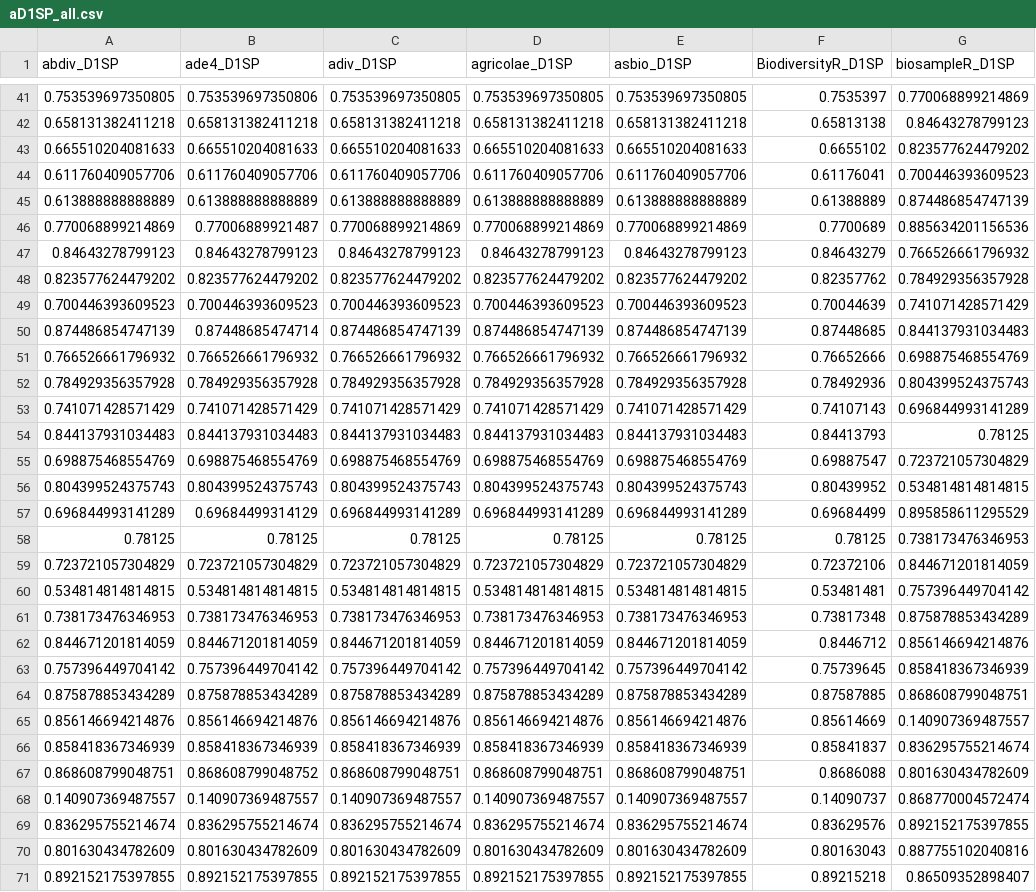
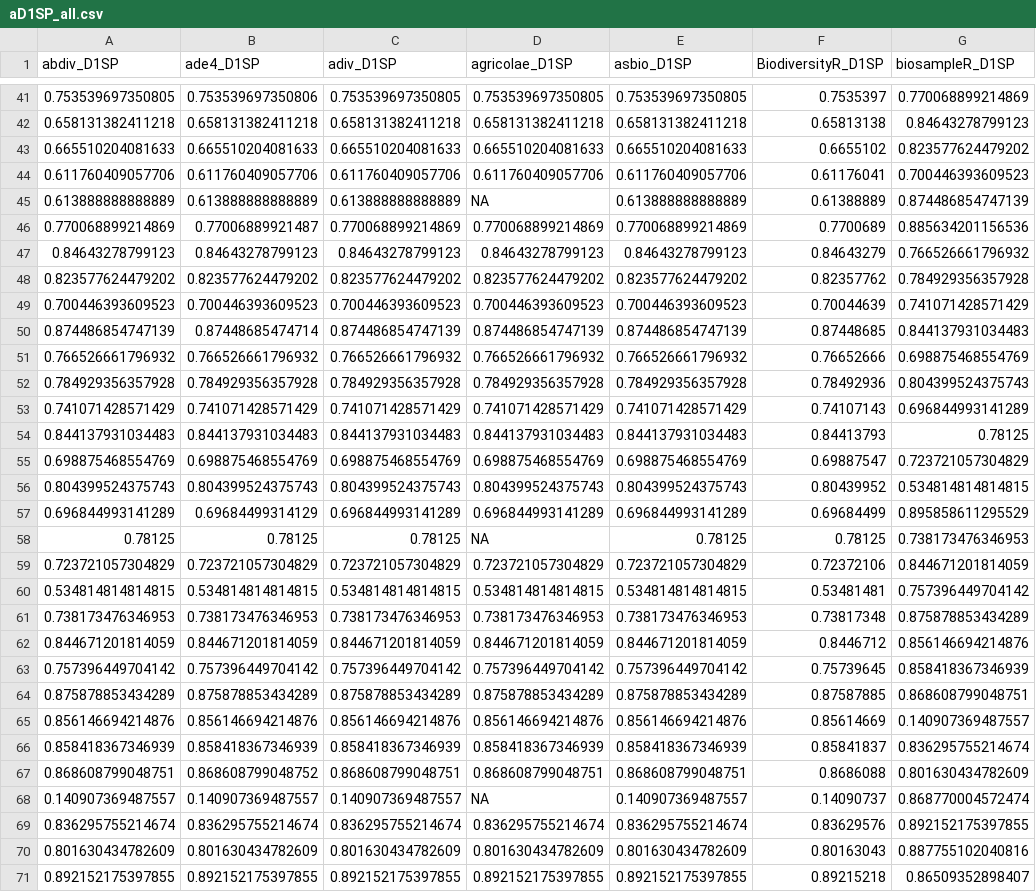
Before and after one commit to J-YDi/Biodiversity_indices_compendium, a CSV file: data/alpha/aD1SP_all.csv, drawn as a sheet; only a part is shown, gaps mark what is left out; the diff names each change by its address in the sheet, - before the commit and + after, or states it on an @@ line.

```diff
--- a/data/alpha/aD1SP_all.csv
+++ b/data/alpha/aD1SP_all.csv
-D45 (agricolae_D1SP): 0.613888888888889
+D45 (agricolae_D1SP): NA
-D58 (agricolae_D1SP): 0.78125
+D58 (agricolae_D1SP): NA
-D68 (agricolae_D1SP): 0.140907369487557
+D68 (agricolae_D1SP): NA
```
Also changed, not shown: data/alpha/aRCA2_all.csv, data/alpha/aRICE_all.csv, 23 other files.
